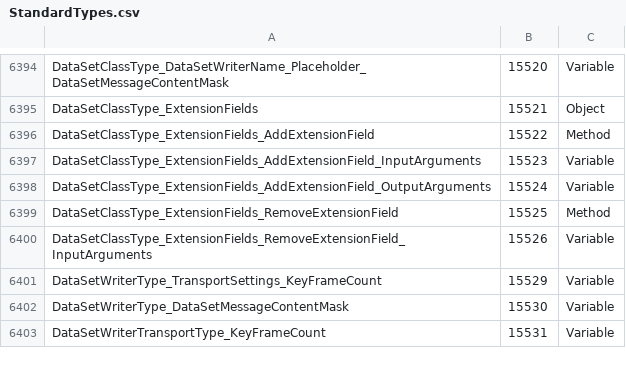
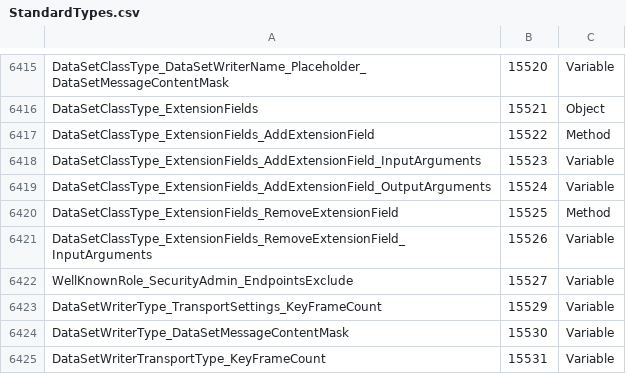
Before and after one commit to OPCFoundation/UA-ModelCompiler, a CSV file: ModelCompiler/Design/StandardTypes.csv, drawn as a sheet; only a part is shown, gaps mark what is left out; the diff covers the shown part only; the diff names each change by its address in the sheet, - before the commit and + after, or states it on an @@ line.

Commit message:
Update RoleType and DataTypeDefinition.

```diff
--- a/ModelCompiler/Design/StandardTypes.csv
+++ b/ModelCompiler/Design/StandardTypes.csv
+row 6422: WellKnownRole_SecurityAdmin_EndpointsExclude | 15527 | Variable
```
Also changed, not shown: 21 added rows elsewhere in this file, 7 other files.
